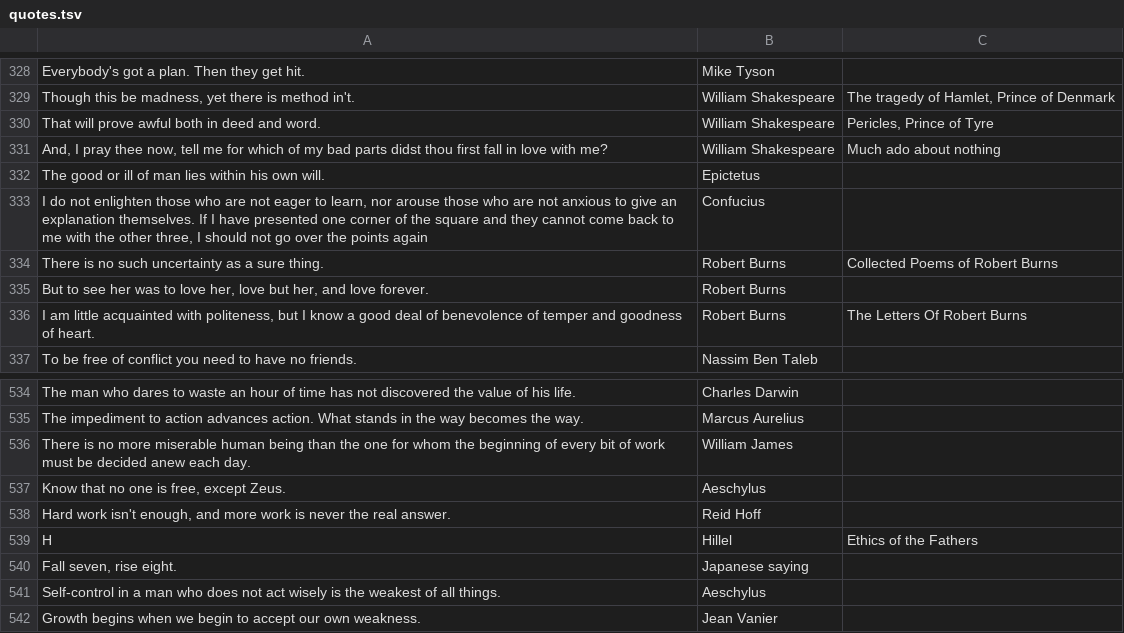
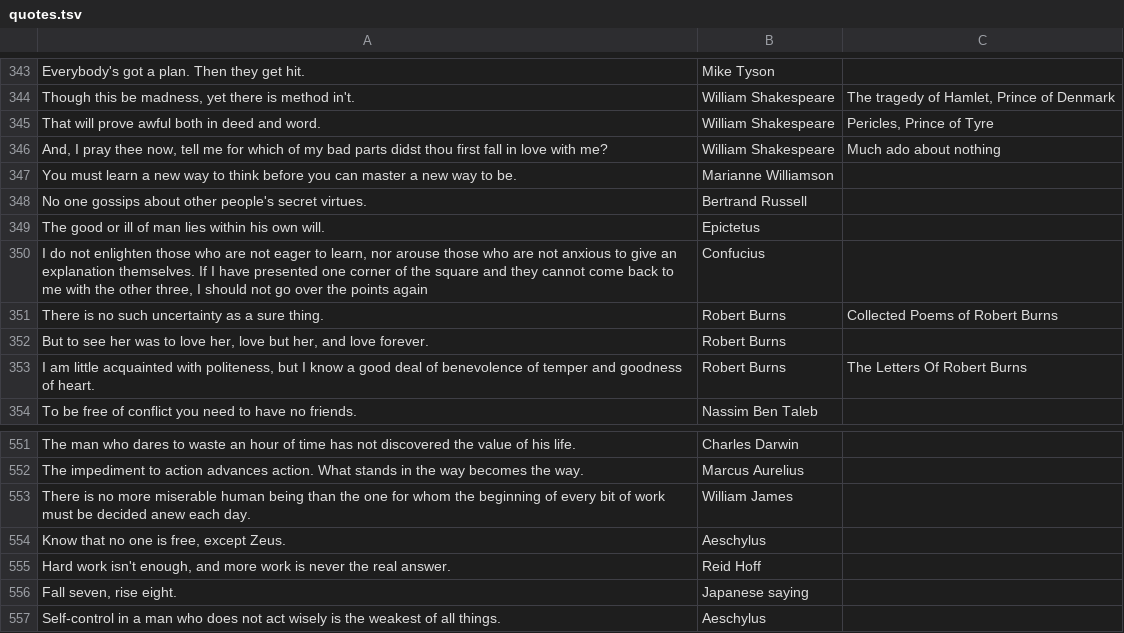
Before and after one commit to chosenbreed37/quotes-app, a TSV file: db/quotes.tsv, drawn as a sheet; only a part is shown, gaps mark what is left out; the shorter side is filled out with more unchanged rows; the diff covers the shown part only.

```diff
--- a/db/quotes.tsv
+++ b/db/quotes.tsv
@@ -331,2 +346,4 @@ That will prove awful both in deed and word.	William Shakespeare	Pericles, Princ
 And, I pray thee now, tell me for which of my bad parts didst thou first fall in love with me?	William Shakespeare	Much ado about nothing
+You must learn a new way to think before you can master a new way to be.	Marianne Williamson	
+No one gossips about other people's secret virtues.	Bertrand Russell	
 The good or ill of man lies within his own will.	Epictetus	
@@ -538,3 +555,2 @@ Know that no one is free, except Zeus.	Aeschylus
 Hard work isn't enough, and more work is never the real answer.	Reid Hoff	
-H	Hillel	Ethics of the Fathers
 Fall seven, rise eight.	Japanese saying	
```
Also changed, not shown: 15 added rows elsewhere in this file, 1 other file.
